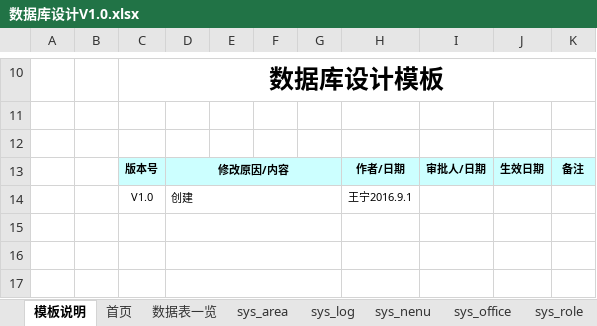
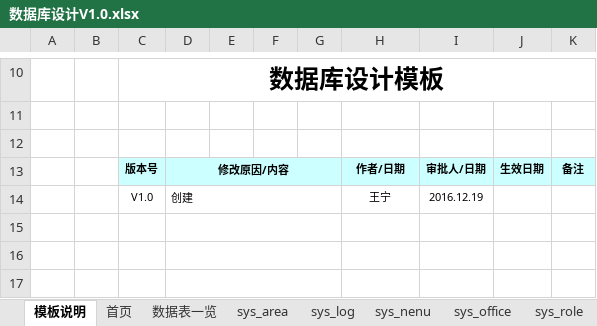
Before and after one commit to wangning82/seller, an Excel workbook: doc/4、设计/数据库设计V1.0.xlsx, sheet 模板说明, drawn as a sheet; only a part is shown, gaps mark what is left out; values as stored, in another font and other column widths than the file's, no borders; charts and pictures not drawn; the diff names each change by its address in the sheet, - before the commit and + after, or states it on an @@ line.

```diff
--- a/doc/4、设计/数据库设计V1.0.xlsx (sheet 模板说明)
+++ b/doc/4、设计/数据库设计V1.0.xlsx (sheet 模板说明)
-H14: 王宁2016.9.1
+H14: 王宁
-I14: (empty)
+I14: 2016.12.19
```
Also changed, not shown: sheet 数据表一览, sheet 首页, other sheet tabs, 1 other file.
